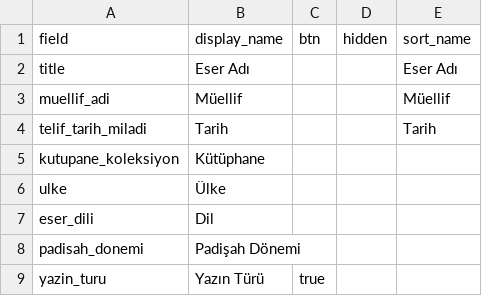
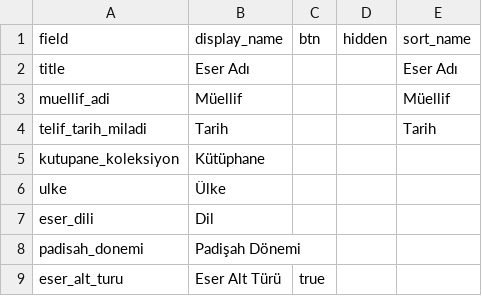
Before and after one commit to DBB-M/tevarih, a CSV file: _data/config-browse.csv, drawn as a sheet; removed rows and columns are numbered as before the commit, all else as after; the diff names each change by its address in the sheet, - before the commit and + after, or states it on an @@ line.

Commit message:
Update config-browse.csv

```diff
--- a/_data/config-browse.csv
+++ b/_data/config-browse.csv
-row 9: yazin_turu | Yazın Türü | true
+row 9: eser_alt_turu | Eser Alt Türü | true
```
